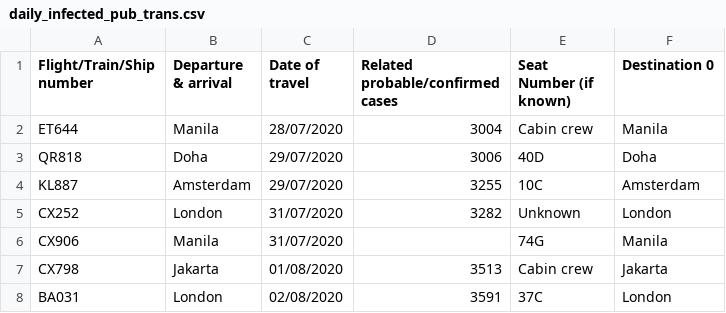
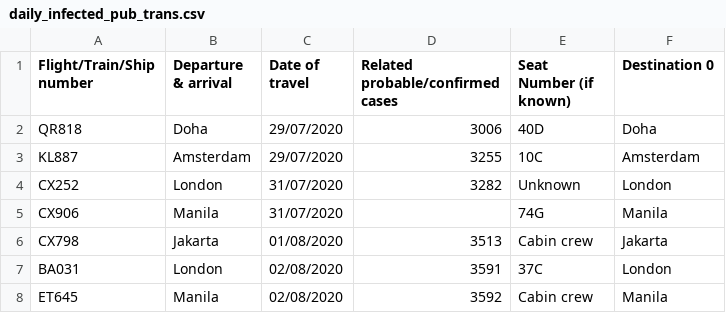
Before and after one commit to jerrypai0809/COVID_19, a CSV file: data/daily_infected_pub_trans.csv, drawn as a sheet; only a part is shown; the shorter side is filled out with more unchanged rows.

```diff
--- a/data/daily_infected_pub_trans.csv
+++ b/data/daily_infected_pub_trans.csv
@@ -1,3 +1,2 @@
 Flight/Train/Ship number,Departure & arrival,Date of travel,Related probable/confirmed cases,Seat Number (if known),Destination 0
-ET644,Manila,28/07/2020,3004,Cabin crew,Manila
 QR818,Doha,29/07/2020,3006,40D,Doha
```
Also changed, not shown: data/daily_cn_cases.csv, 1 other file.
